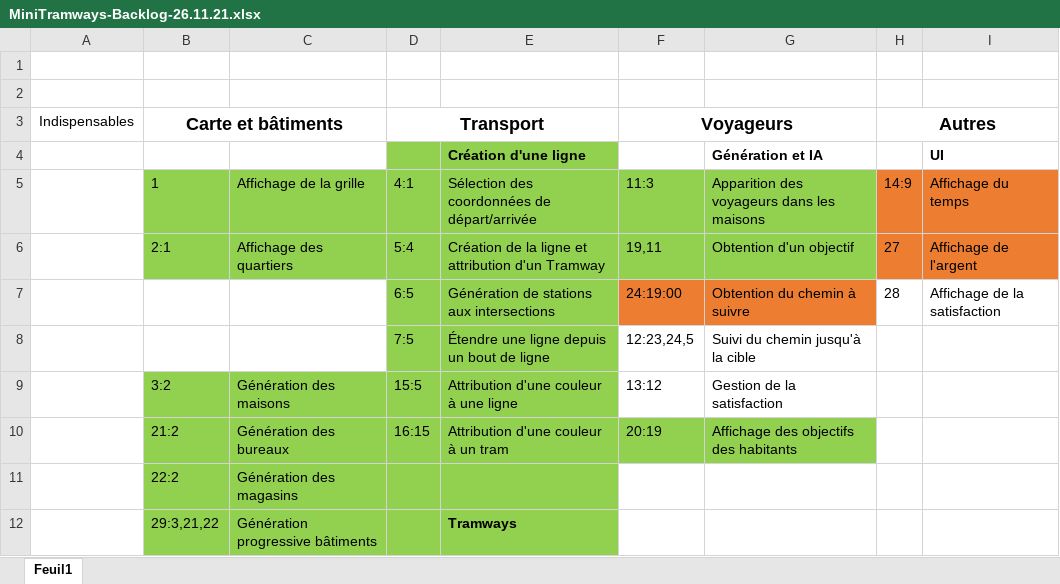
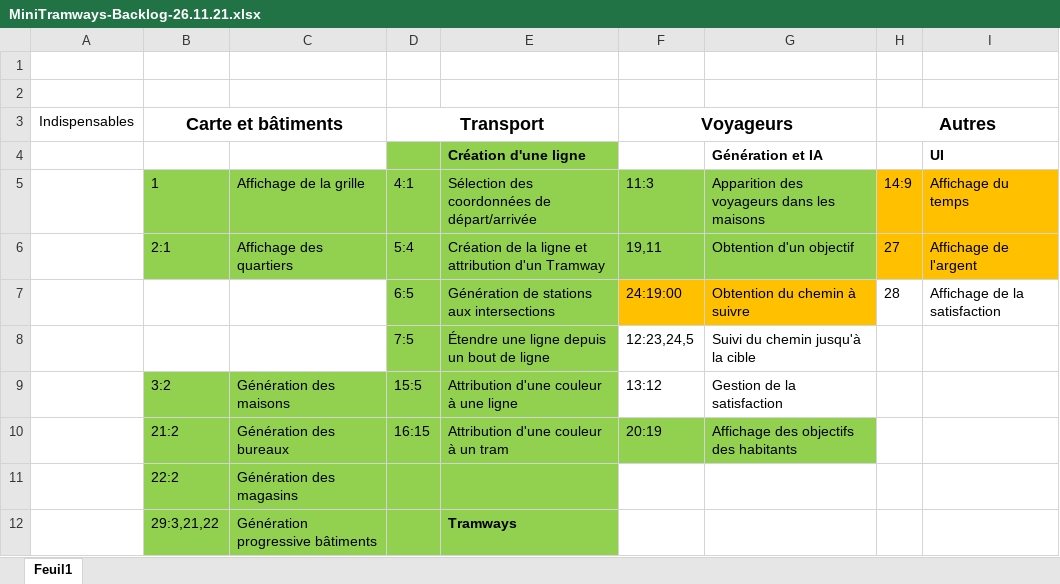
Before and after one commit to lvinc71/MiniTramways, an Excel workbook: Backlogs/MiniTramways-Backlog-26.11.21.xlsx, sheet Feuil1, drawn as a sheet; only a part is shown; values as stored, in another font and other column widths than the file's, no borders; the diff names each change by its address in the sheet, - before the commit and + after, or states it on an @@ line.

Commit message:
Update MiniTramways-Backlog-26.11.21.xlsx

```diff
--- a/Backlogs/MiniTramways-Backlog-26.11.21.xlsx (sheet Feuil1)
+++ b/Backlogs/MiniTramways-Backlog-26.11.21.xlsx (sheet Feuil1)
-H5:I6 fill: #ED7D31
+H5:I6 fill: #FFC000
-F7:G7 fill: #ED7D31
+F7:G7 fill: #FFC000
```
